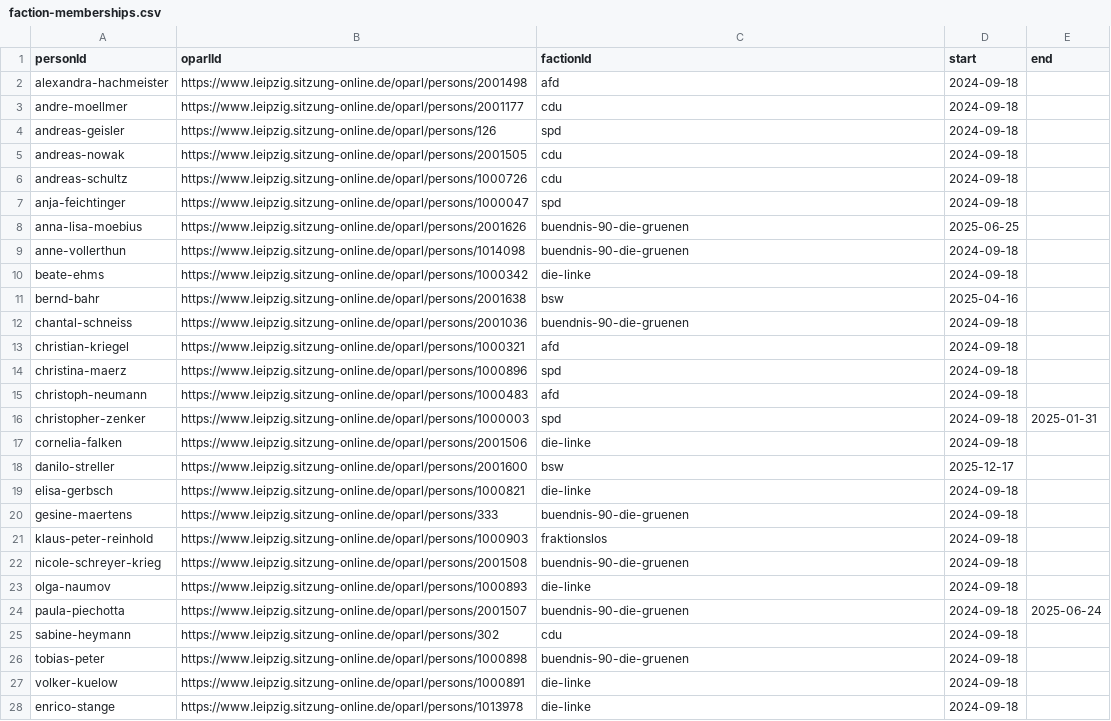
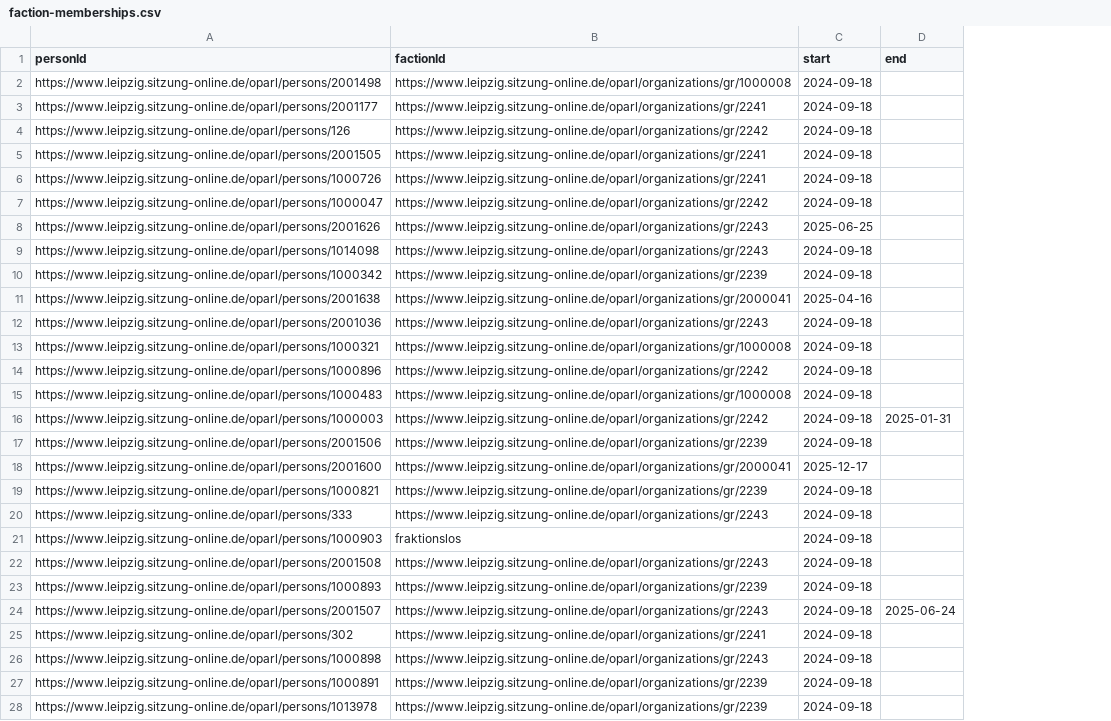
Before and after one commit to ungeschneuer/StadtratWatch-Leipzig, a CSV file: data/leipzig-8/faction-memberships.csv, drawn as a sheet; only a part is shown; removed rows and columns are numbered as before the commit, all else as after; the diff covers the shown part only; the diff names each change by its address in the sheet, - before the commit and + after, or states it on an @@ line.

```diff
--- a/data/leipzig-8/faction-memberships.csv
+++ b/data/leipzig-8/faction-memberships.csv
-column A (personId), rows 2-28: alexandra-hachmeister | andre-moellmer | andreas-geisler | andreas-nowak | andreas-schultz | anja-feichtinger | anna-lisa-moebius | anne-vollerthun | beate-ehms | bernd-bahr | chantal-schneiss | christian-kriegel | christina-maerz | christoph-neumann | christopher-zenker | cornelia-falken | danilo-streller | elisa-gerbsch | gesine-maertens | klaus-peter-reinhold | nicole-schreyer-krieg | olga-naumov | paula-piechotta | sabine-heymann | tobias-peter | volker-kuelow | enrico-stange
-A1: oparlId
+A1: personId
-B2 (factionId): afd
+B2 (factionId): https://www.leipzig.sitzung-online.de/oparl/organizations/gr/1000008
-B3 (factionId): cdu
+B3 (factionId): https://www.leipzig.sitzung-online.de/oparl/organizations/gr/2241
-B4 (factionId): spd
+B4 (factionId): https://www.leipzig.sitzung-online.de/oparl/organizations/gr/2242
-B5:B6 (factionId): cdu
+B5:B6 (factionId): https://www.leipzig.sitzung-online.de/oparl/organizations/gr/2241
-B7 (factionId): spd
+B7 (factionId): https://www.leipzig.sitzung-online.de/oparl/organizations/gr/2242
-B8:B9 (factionId): buendnis-90-die-gruenen
+B8:B9 (factionId): https://www.leipzig.sitzung-online.de/oparl/organizations/gr/2243
-B10 (factionId): die-linke
+B10 (factionId): https://www.leipzig.sitzung-online.de/oparl/organizations/gr/2239
-B11 (factionId): bsw
+B11 (factionId): https://www.leipzig.sitzung-online.de/oparl/organizations/gr/2000041
-B12 (factionId): buendnis-90-die-gruenen
+B12 (factionId): https://www.leipzig.sitzung-online.de/oparl/organizations/gr/2243
-B13 (factionId): afd
+B13 (factionId): https://www.leipzig.sitzung-online.de/oparl/organizations/gr/1000008
-B14 (factionId): spd
+B14 (factionId): https://www.leipzig.sitzung-online.de/oparl/organizations/gr/2242
-B15 (factionId): afd
+B15 (factionId): https://www.leipzig.sitzung-online.de/oparl/organizations/gr/1000008
-B16 (factionId): spd
+B16 (factionId): https://www.leipzig.sitzung-online.de/oparl/organizations/gr/2242
-B17 (factionId): die-linke
+B17 (factionId): https://www.leipzig.sitzung-online.de/oparl/organizations/gr/2239
-B18 (factionId): bsw
+B18 (factionId): https://www.leipzig.sitzung-online.de/oparl/organizations/gr/2000041
-B19 (factionId): die-linke
+B19 (factionId): https://www.leipzig.sitzung-online.de/oparl/organizations/gr/2239
-B20 (factionId): buendnis-90-die-gruenen
+B20 (factionId): https://www.leipzig.sitzung-online.de/oparl/organizations/gr/2243
-B22 (factionId): buendnis-90-die-gruenen
+B22 (factionId): https://www.leipzig.sitzung-online.de/oparl/organizations/gr/2243
-B23 (factionId): die-linke
+B23 (factionId): https://www.leipzig.sitzung-online.de/oparl/organizations/gr/2239
-B24 (factionId): buendnis-90-die-gruenen
+B24 (factionId): https://www.leipzig.sitzung-online.de/oparl/organizations/gr/2243
-B25 (factionId): cdu
+B25 (factionId): https://www.leipzig.sitzung-online.de/oparl/organizations/gr/2241
-B26 (factionId): buendnis-90-die-gruenen
+B26 (factionId): https://www.leipzig.sitzung-online.de/oparl/organizations/gr/2243
-B27:B28 (factionId): die-linke
+B27:B28 (factionId): https://www.leipzig.sitzung-online.de/oparl/organizations/gr/2239
```
Also changed, not shown: 49 edited cells elsewhere in this file, data/leipzig-8/persons.csv.
